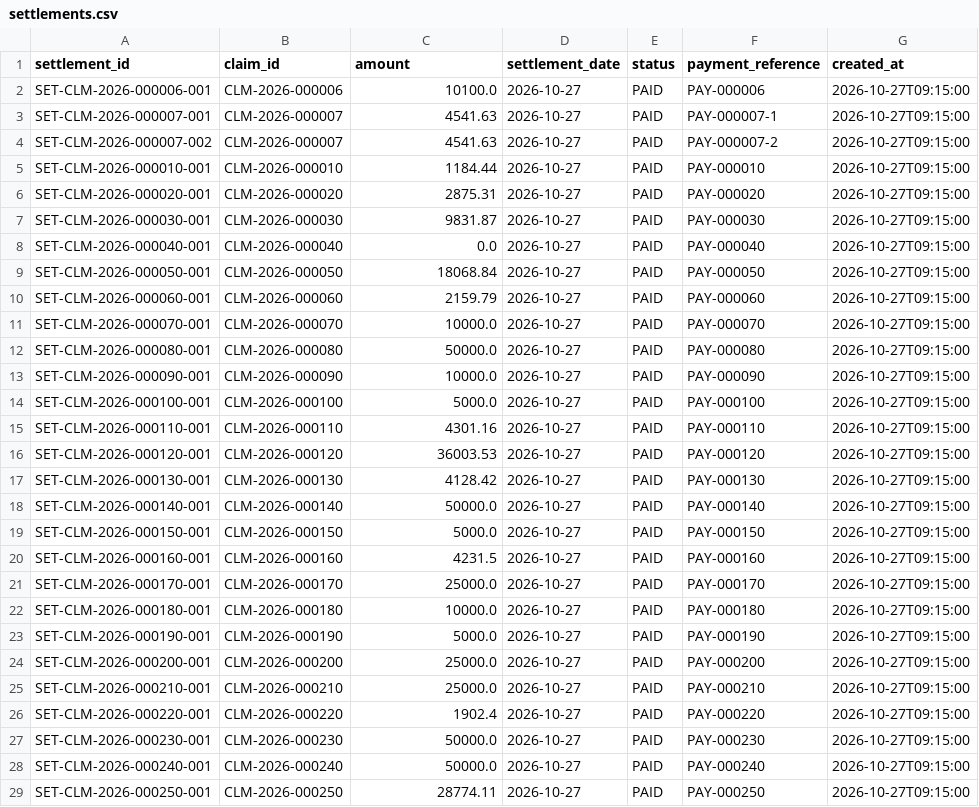
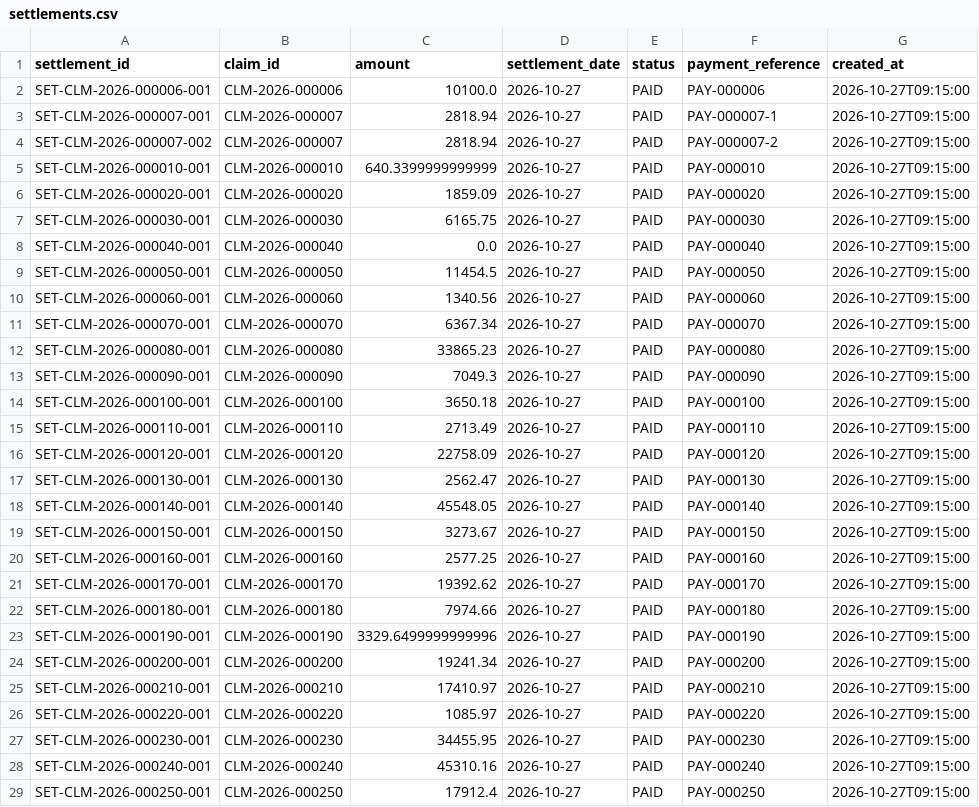
Before and after one commit to anuhya-7842/Insurance-Claims-AI, a CSV file: data/settlements.csv, drawn as a sheet; only a part is shown; the diff covers the shown part only.

```diff
--- a/data/settlements.csv
+++ b/data/settlements.csv
@@ -2,28 +2,28 @@ settlement_id,claim_id,amount,settlement_date,status,payment_reference,created_a
 SET-CLM-2026-000006-001,CLM-2026-000006,10100.0,2026-10-27,PAID,PAY-000006,2026-10-27T09:15:00
-SET-CLM-2026-000007-001,CLM-2026-000007,4541.63,2026-10-27,PAID,PAY-000007-1,2026-10-27T09:15:00
-SET-CLM-2026-000007-002,CLM-2026-000007,4541.63,2026-10-27,PAID,PAY-000007-2,2026-10-27T09:15:00
-SET-CLM-2026-000010-001,CLM-2026-000010,1184.44,2026-10-27,PAID,PAY-000010,2026-10-27T09:15:00
-SET-CLM-2026-000020-001,CLM-2026-000020,2875.31,2026-10-27,PAID,PAY-000020,2026-10-27T09:15:00
-SET-CLM-2026-000030-001,CLM-2026-000030,9831.87,2026-10-27,PAID,PAY-000030,2026-10-27T09:15:00
+SET-CLM-2026-000007-001,CLM-2026-000007,2818.94,2026-10-27,PAID,PAY-000007-1,2026-10-27T09:15:00
+SET-CLM-2026-000007-002,CLM-2026-000007,2818.94,2026-10-27,PAID,PAY-000007-2,2026-10-27T09:15:00
+SET-CLM-2026-000010-001,CLM-2026-000010,640.3399999999999,2026-10-27,PAID,PAY-000010,2026-10-27T09:15:00
+SET-CLM-2026-000020-001,CLM-2026-000020,1859.09,2026-10-27,PAID,PAY-000020,2026-10-27T09:15:00
+SET-CLM-2026-000030-001,CLM-2026-000030,6165.75,2026-10-27,PAID,PAY-000030,2026-10-27T09:15:00
 SET-CLM-2026-000040-001,CLM-2026-000040,0.0,2026-10-27,PAID,PAY-000040,2026-10-27T09:15:00
-SET-CLM-2026-000050-001,CLM-2026-000050,18068.84,2026-10-27,PAID,PAY-000050,2026-10-27T09:15:00
-SET-CLM-2026-000060-001,CLM-2026-000060,2159.79,2026-10-27,PAID,PAY-000060,2026-10-27T09:15:00
-SET-CLM-2026-000070-001,CLM-2026-000070,10000.0,2026-10-27,PAID,PAY-000070,2026-10-27T09:15:00
-SET-CLM-2026-000080-001,CLM-2026-000080,50000.0,2026-10-27,PAID,PAY-000080,2026-10-27T09:15:00
-SET-CLM-2026-000090-001,CLM-2026-000090,10000.0,2026-10-27,PAID,PAY-000090,2026-10-27T09:15:00
-SET-CLM-2026-000100-001,CLM-2026-000100,5000.0,2026-10-27,PAID,PAY-000100,2026-10-27T09:15:00
-SET-CLM-2026-000110-001,CLM-2026-000110,4301.16,2026-10-27,PAID,PAY-000110,2026-10-27T09:15:00
-SET-CLM-2026-000120-001,CLM-2026-000120,36003.53,2026-10-27,PAID,PAY-000120,2026-10-27T09:15:00
-SET-CLM-2026-000130-001,CLM-2026-000130,4128.42,2026-10-27,PAID,PAY-000130,2026-10-27T09:15:00
-SET-CLM-2026-000140-001,CLM-2026-000140,50000.0,2026-10-27,PAID,PAY-000140,2026-10-27T09:15:00
-SET-CLM-2026-000150-001,CLM-2026-000150,5000.0,2026-10-27,PAID,PAY-000150,2026-10-27T09:15:00
-SET-CLM-2026-000160-001,CLM-2026-000160,4231.5,2026-10-27,PAID,PAY-000160,2026-10-27T09:15:00
-SET-CLM-2026-000170-001,CLM-2026-000170,25000.0,2026-10-27,PAID,PAY-000170,2026-10-27T09:15:00
-SET-CLM-2026-000180-001,CLM-2026-000180,10000.0,2026-10-27,PAID,PAY-000180,2026-10-27T09:15:00
-SET-CLM-2026-000190-001,CLM-2026-000190,5000.0,2026-10-27,PAID,PAY-000190,2026-10-27T09:15:00
-SET-CLM-2026-000200-001,CLM-2026-000200,25000.0,2026-10-27,PAID,PAY-000200,2026-10-27T09:15:00
-SET-CLM-2026-000210-001,CLM-2026-000210,25000.0,2026-10-27,PAID,PAY-000210,2026-10-27T09:15:00
-SET-CLM-2026-000220-001,CLM-2026-000220,1902.4,2026-10-27,PAID,PAY-000220,2026-10-27T09:15:00
-SET-CLM-2026-000230-001,CLM-2026-000230,50000.0,2026-10-27,PAID,PAY-000230,2026-10-27T09:15:00
-SET-CLM-2026-000240-001,CLM-2026-000240,50000.0,2026-10-27,PAID,PAY-000240,2026-10-27T09:15:00
-SET-CLM-2026-000250-001,CLM-2026-000250,28774.11,2026-10-27,PAID,PAY-000250,2026-10-27T09:15:00
+SET-CLM-2026-000050-001,CLM-2026-000050,11454.5,2026-10-27,PAID,PAY-000050,2026-10-27T09:15:00
+SET-CLM-2026-000060-001,CLM-2026-000060,1340.56,2026-10-27,PAID,PAY-000060,2026-10-27T09:15:00
+SET-CLM-2026-000070-001,CLM-2026-000070,6367.34,2026-10-27,PAID,PAY-000070,2026-10-27T09:15:00
+SET-CLM-2026-000080-001,CLM-2026-000080,33865.23,2026-10-27,PAID,PAY-000080,2026-10-27T09:15:00
+SET-CLM-2026-000090-001,CLM-2026-000090,7049.3,2026-10-27,PAID,PAY-000090,2026-10-27T09:15:00
+SET-CLM-2026-000100-001,CLM-2026-000100,3650.18,2026-10-27,PAID,PAY-000100,2026-10-27T09:15:00
+SET-CLM-2026-000110-001,CLM-2026-000110,2713.49,2026-10-27,PAID,PAY-000110,2026-10-27T09:15:00
+SET-CLM-2026-000120-001,CLM-2026-000120,22758.09,2026-10-27,PAID,PAY-000120,2026-10-27T09:15:00
+SET-CLM-2026-000130-001,CLM-2026-000130,2562.47,2026-10-27,PAID,PAY-000130,2026-10-27T09:15:00
+SET-CLM-2026-000140-001,CLM-2026-000140,45548.05,2026-10-27,PAID,PAY-000140,2026-10-27T09:15:00
+SET-CLM-2026-000150-001,CLM-2026-000150,3273.67,2026-10-27,PAID,PAY-000150,2026-10-27T09:15:00
+SET-CLM-2026-000160-001,CLM-2026-000160,2577.25,2026-10-27,PAID,PAY-000160,2026-10-27T09:15:00
+SET-CLM-2026-000170-001,CLM-2026-000170,19392.62,2026-10-27,PAID,PAY-000170,2026-10-27T09:15:00
+SET-CLM-2026-000180-001,CLM-2026-000180,7974.66,2026-10-27,PAID,PAY-000180,2026-10-27T09:15:00
+SET-CLM-2026-000190-001,CLM-2026-000190,3329.6499999999996,2026-10-27,PAID,PAY-000190,2026-10-27T09:15:00
+SET-CLM-2026-000200-001,CLM-2026-000200,19241.34,2026-10-27,PAID,PAY-000200,2026-10-27T09:15:00
+SET-CLM-2026-000210-001,CLM-2026-000210,17410.97,2026-10-27,PAID,PAY-000210,2026-10-27T09:15:00
+SET-CLM-2026-000220-001,CLM-2026-000220,1085.97,2026-10-27,PAID,PAY-000220,2026-10-27T09:15:00
+SET-CLM-2026-000230-001,CLM-2026-000230,34455.95,2026-10-27,PAID,PAY-000230,2026-10-27T09:15:00
+SET-CLM-2026-000240-001,CLM-2026-000240,45310.16,2026-10-27,PAID,PAY-000240,2026-10-27T09:15:00
+SET-CLM-2026-000250-001,CLM-2026-000250,17912.4,2026-10-27,PAID,PAY-000250,2026-10-27T09:15:00
```
Also changed, not shown: 73 edited cells elsewhere in this file, data/assessments.csv, data/claim_events.csv, 5 other files.
